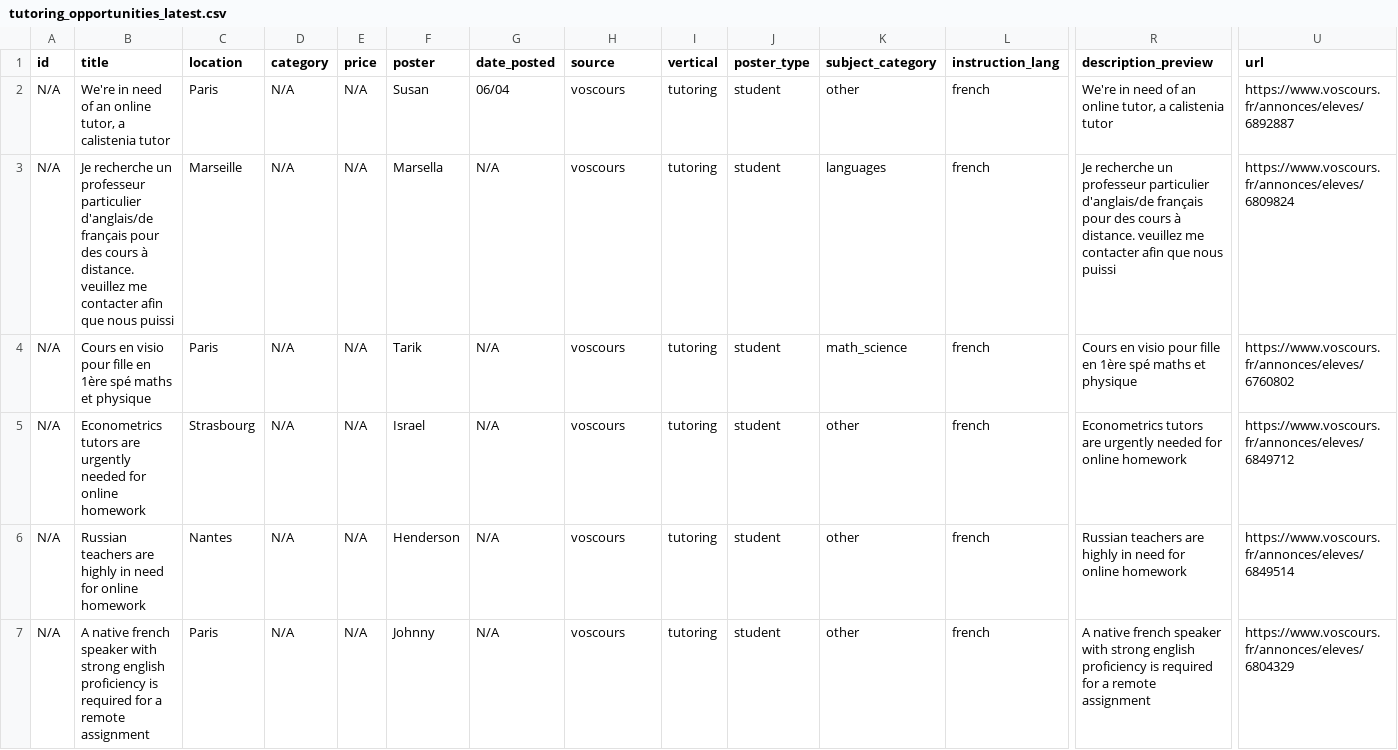
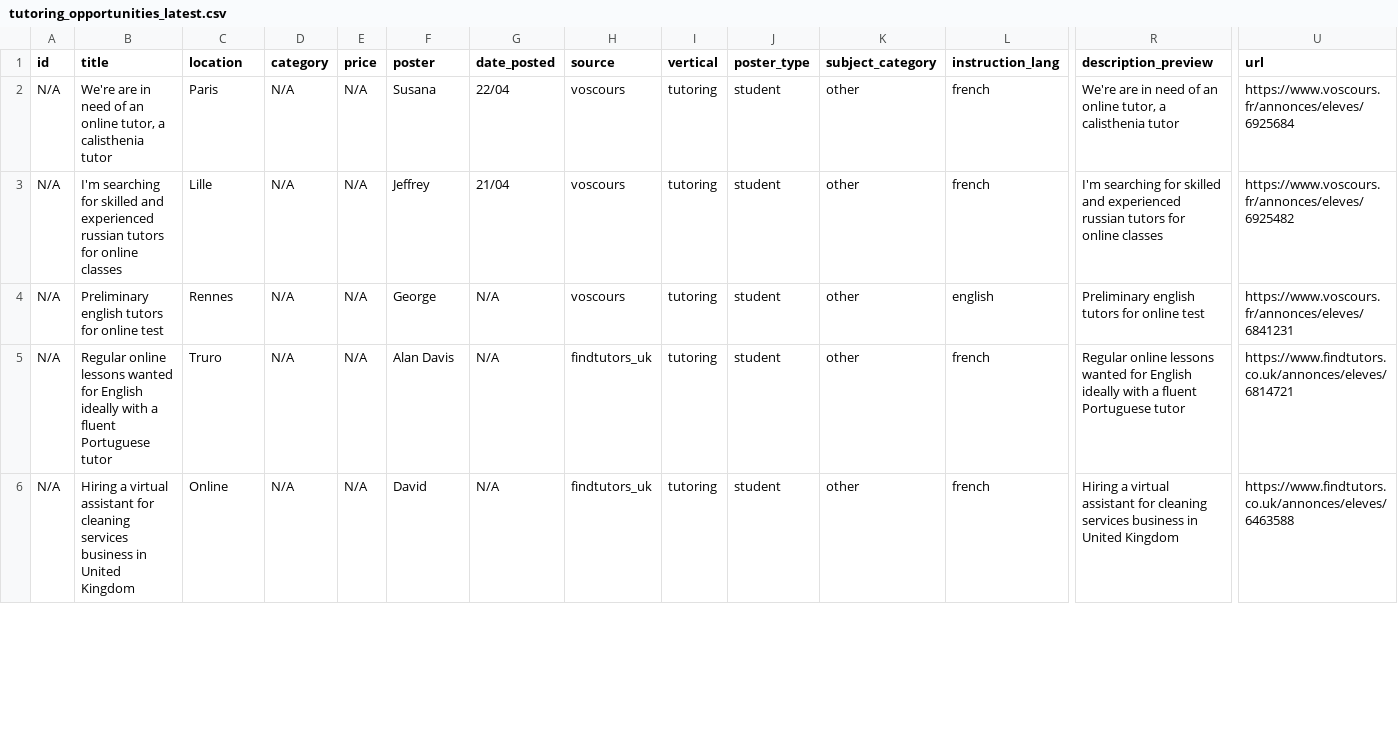
Before and after one commit to Dlawlet/afidiOS-finder, a CSV file: exports/tutoring_opportunities_latest.csv, drawn as a sheet; only a part is shown, gaps mark what is left out; removed rows and columns are numbered as before the commit, all else as after; rows hold the shown columns only; the diff covers the shown part only; the diff names each change by its address in the sheet, - before the commit and + after, or states it on an @@ line.

```diff
--- a/exports/tutoring_opportunities_latest.csv
+++ b/exports/tutoring_opportunities_latest.csv
-B2 (title): We're in need of an online tutor, a calistenia tutor
+B2 (title): We're are in need of an online tutor, a calisthenia tutor
-F2 (poster): Susan
+F2 (poster): Susana
-G2 (date_posted): 06/04
+G2 (date_posted): 22/04
-R2 (description_preview): We're in need of an online tutor, a calistenia tutor
+R2 (description_preview): We're are in need of an online tutor, a calisthenia tutor
-U2 (url): https://www.voscours.fr/annonces/eleves/6892887
+U2 (url): https://www.voscours.fr/annonces/eleves/6925684
-B3 (title): Je recherche un professeur particulier d'anglais/de français pour des cours à distance. veuillez me contacter afin que nous puissi
+B3 (title): I'm searching for skilled and experienced russian tutors for online classes
-C3 (location): Marseille
+C3 (location): Lille
-F3 (poster): Marsella
+F3 (poster): Jeffrey
-G3 (date_posted): N/A
+G3 (date_posted): 21/04
-K3 (subject_category): languages
+K3 (subject_category): other
-R3 (description_preview): Je recherche un professeur particulier d'anglais/de français pour des cours à distance. veuillez me contacter afin que nous puissi
+R3 (description_preview): I'm searching for skilled and experienced russian tutors for online classes
-U3 (url): https://www.voscours.fr/annonces/eleves/6809824
+U3 (url): https://www.voscours.fr/annonces/eleves/6925482
-row 4: N/A | Cours en visio pour fille en 1ère spé maths et physique | Paris | N/A | N/A | Tarik | N/A | voscours | tutoring | student | math_science | french | Cours en visio pour fille en 1ère spé maths et physique | https://www.voscours.fr/annonces/eleves/6760802
-B4 (title): Econometrics tutors are urgently needed for online homework
+B4 (title): Preliminary english tutors for online test
-C4 (location): Strasbourg
+C4 (location): Rennes
-F4 (poster): Israel
+F4 (poster): George
-L4 (instruction_lang): french
+L4 (instruction_lang): english
-R4 (description_preview): Econometrics tutors are urgently needed for online homework
+R4 (description_preview): Preliminary english tutors for online test
-U4 (url): https://www.voscours.fr/annonces/eleves/6849712
+U4 (url): https://www.voscours.fr/annonces/eleves/6841231
-B5 (title): Russian teachers are highly in need for online homework
+B5 (title): Regular online lessons wanted for English ideally with a fluent Portuguese tutor
-C5 (location): Nantes
+C5 (location): Truro
-F5 (poster): Henderson
+F5 (poster): Alan Davis
-H5:H6 (source): voscours
+H5:H6 (source): findtutors_uk
-R5 (description_preview): Russian teachers are highly in need for online homework
+R5 (description_preview): Regular online lessons wanted for English ideally with a fluent Portuguese tutor
-U5 (url): https://www.voscours.fr/annonces/eleves/6849514
+U5 (url): https://www.findtutors.co.uk/annonces/eleves/6814721
-B6 (title): A native french speaker with strong english proficiency is required for a remote assignment
+B6 (title): Hiring a virtual assistant for cleaning services business in United Kingdom
-C6 (location): Paris
+C6 (location): Online
-F6 (poster): Johnny
+F6 (poster): David
-R6 (description_preview): A native french speaker with strong english proficiency is required for a remote assignment
+R6 (description_preview): Hiring a virtual assistant for cleaning services business in United Kingdom
-U6 (url): https://www.voscours.fr/annonces/eleves/6804329
+U6 (url): https://www.findtutors.co.uk/annonces/eleves/6463588
```
Also changed, not shown: 63 edited cells elsewhere in this file, 4 other files.
